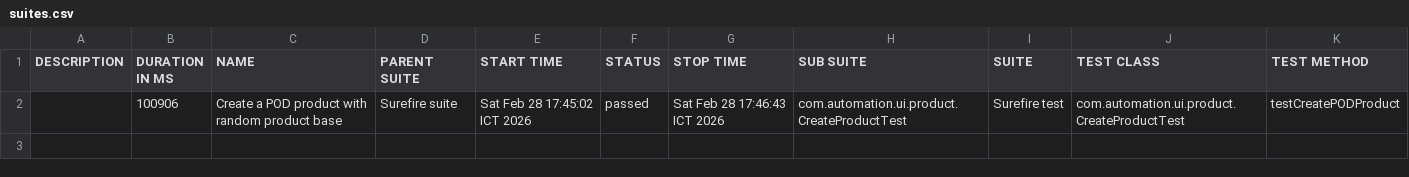
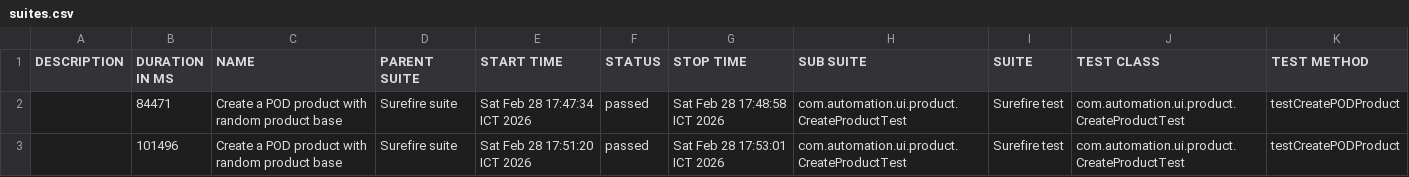
Before and after one commit to VoHoaiNam20194632-01/JavaProjects, a CSV file: data/suites.csv, drawn as a sheet.

```diff
--- a/data/suites.csv
+++ b/data/suites.csv
@@ -1,2 +1,3 @@
 "DESCRIPTION","DURATION IN MS","NAME","PARENT SUITE","START TIME","STATUS","STOP TIME","SUB SUITE","SUITE","TEST CLASS","TEST METHOD"
-"","100906","Create a POD product with random product base","Surefire suite","Sat Feb 28 17:45:02 ICT 2026","passed","Sat Feb 28 17:46:43 ICT 2026","com.automation.ui.product.CreateProductTest","Surefire test","com.automation.ui.product.CreateProductTest","testCreatePODProduct"
+"","84471","Create a POD product with random product base","Surefire suite","Sat Feb 28 17:47:34 ICT 2026","passed","Sat Feb 28 17:48:58 ICT 2026","com.automation.ui.product.CreateProductTest","Surefire test","com.automation.ui.product.CreateProductTest","testCreatePODProduct"
+"","101496","Create a POD product with random product base","Surefire suite","Sat Feb 28 17:51:20 ICT 2026","passed","Sat Feb 28 17:53:01 ICT 2026","com.automation.ui.product.CreateProductTest","Surefire test","com.automation.ui.product.CreateProductTest","testCreatePODProduct"
```
Also changed, not shown: 24 other files.
